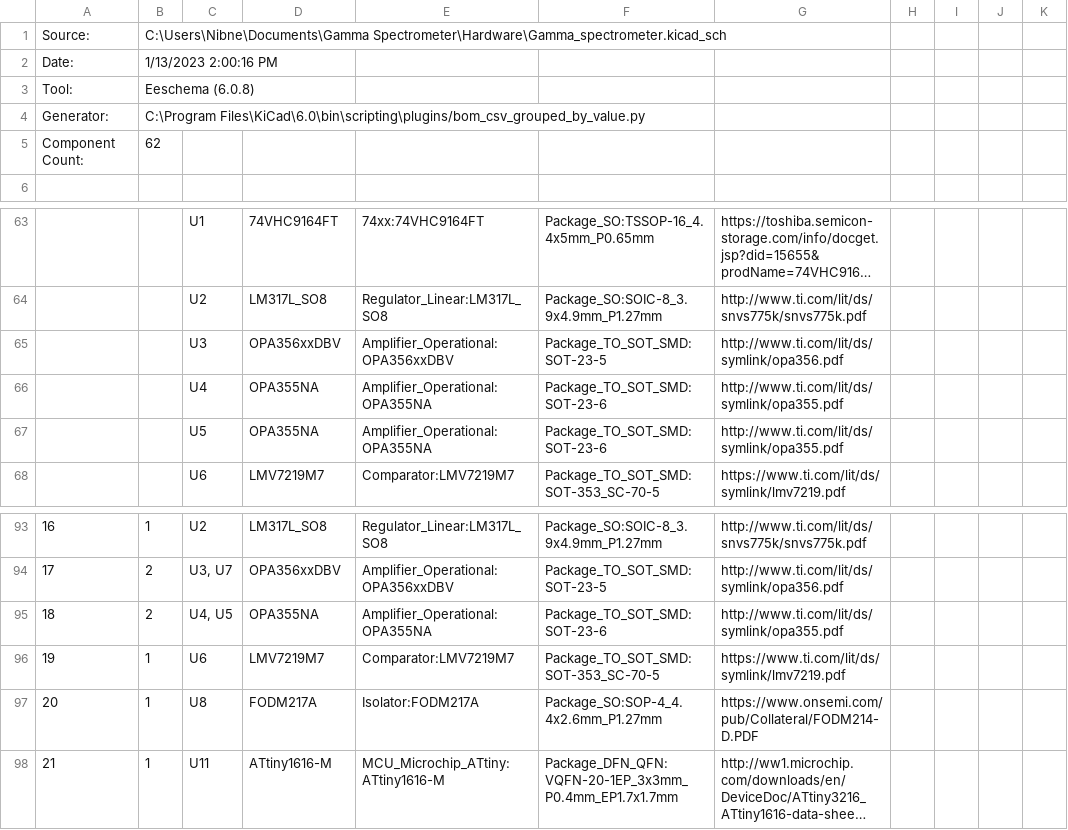
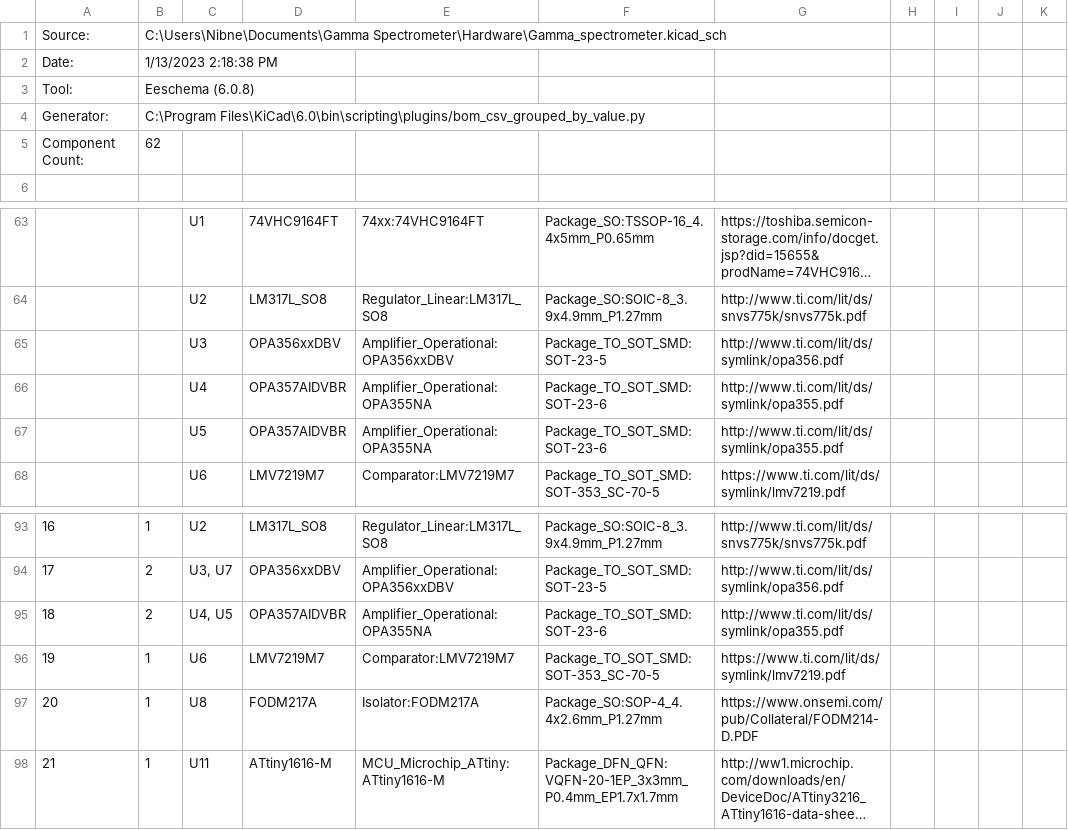
Before and after one commit to Nibormik/Gamma-Spectrometer, a CSV file: Hardware/Gamma_spectrometer.csv, drawn as a sheet; only a part is shown, gaps mark what is left out; long unchanged cells end in ….

```diff
--- a/Hardware/Gamma_spectrometer.csv
+++ b/Hardware/Gamma_spectrometer.csv
@@ -1,3 +1,3 @@
 "Source:","C:\Users\Nibne\Documents\Gamma Spectrometer\Hardware\Gamma_spectrometer.kicad_sch"
-"Date:","1/13/2023 2:00:16 PM"
+"Date:","1/13/2023 2:18:38 PM"
 "Tool:","Eeschema (6.0.8)"
@@ -65,4 +65,4 @@
 "","","U3","OPA356xxDBV","Amplifier_Operational:OPA356xxDBV","Package_TO_SOT_SMD:SOT-23-5","http://www.ti.com/lit/ds/symlink/opa356.pdf","","","",""
-"","","U4","OPA355NA","Amplifier_Operational:OPA355NA","Package_TO_SOT_SMD:SOT-23-6","http://www.ti.com/lit/ds/symlink/opa355.pdf","","","",""
-"","","U5","OPA355NA","Amplifier_Operational:OPA355NA","Package_TO_SOT_SMD:SOT-23-6","http://www.ti.com/lit/ds/symlink/opa355.pdf","","","",""
+"","","U4","OPA357AIDVBR","Amplifier_Operational:OPA355NA","Package_TO_SOT_SMD:SOT-23-6","http://www.ti.com/lit/ds/symlink/opa355.pdf","","","",""
+"","","U5","OPA357AIDVBR","Amplifier_Operational:OPA355NA","Package_TO_SOT_SMD:SOT-23-6","http://www.ti.com/lit/ds/symlink/opa355.pdf","","","",""
 "","","U6","LMV7219M7","Comparator:LMV7219M7","Package_TO_SOT_SMD:SOT-353_SC-70-5","https://www.ti.com/lit/ds/symlink/lmv7219.pdf","","","",""
@@ -94,3 +94,3 @@
 "17","2","U3, U7","OPA356xxDBV","Amplifier_Operational:OPA356xxDBV","Package_TO_SOT_SMD:SOT-23-5","http://www.ti.com/lit/ds/symlink/opa356.pdf","","","",""
-"18","2","U4, U5","OPA355NA","Amplifier_Operational:OPA355NA","Package_TO_SOT_SMD:SOT-23-6","http://www.ti.com/lit/ds/symlink/opa355.pdf","","","",""
+"18","2","U4, U5","OPA357AIDVBR","Amplifier_Operational:OPA355NA","Package_TO_SOT_SMD:SOT-23-6","http://www.ti.com/lit/ds/symlink/opa355.pdf","","","",""
 "19","1","U6","LMV7219M7","Comparator:LMV7219M7","Package_TO_SOT_SMD:SOT-353_SC-70-5","https://www.ti.com/lit/ds/symlink/lmv7219.pdf","","","",""
```
Also changed, not shown: 3 other files.
